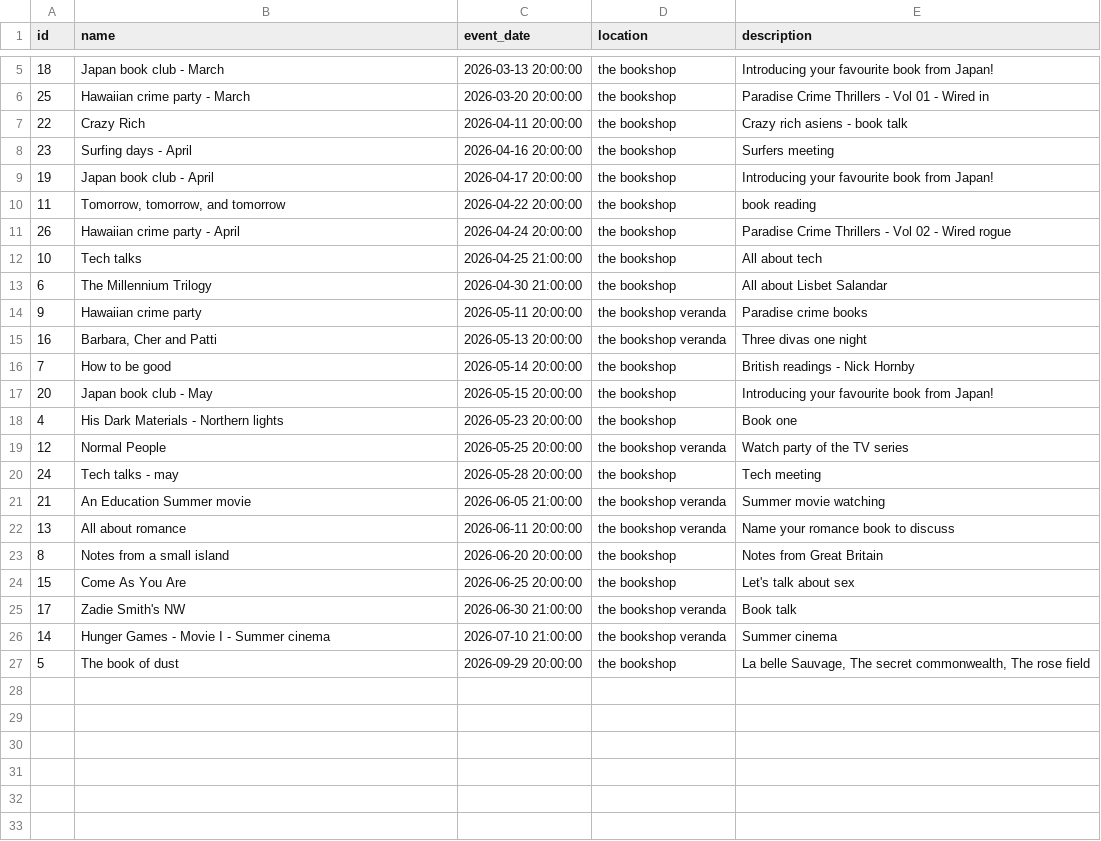
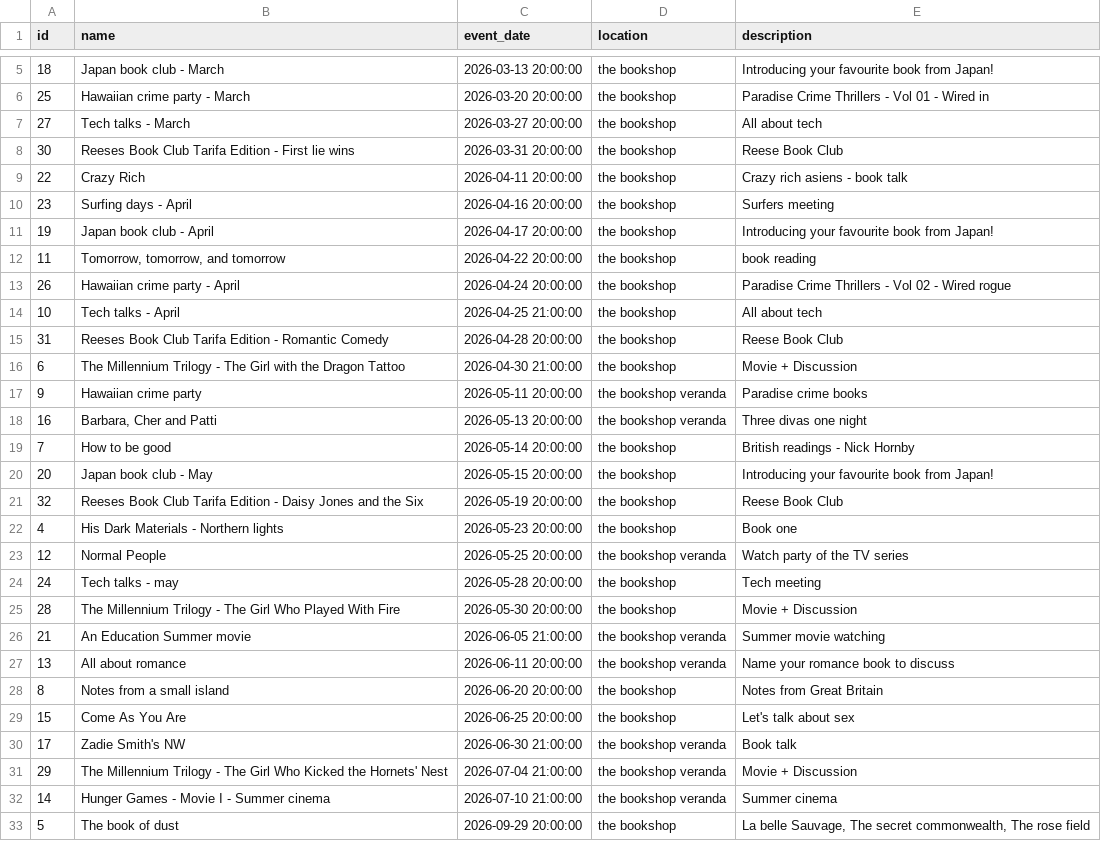
Before and after one commit to UlrikeDetective/code, a CSV file: SQL/PostGre/book_data/data/events.csv, drawn as a sheet; only a part is shown, gaps mark what is left out.

```diff
--- a/SQL/PostGre/book_data/data/events.csv
+++ b/SQL/PostGre/book_data/data/events.csv
@@ -6,2 +6,4 @@
 25,"Hawaiian crime party - March","2026-03-20 20:00:00","the bookshop","Paradise Crime Thrillers - Vol 01 - Wired in"
+27,"Tech talks - March","2026-03-27 20:00:00","the bookshop","All about tech"
+30,"Reeses Book Club Tarifa Edition - First lie wins","2026-03-31 20:00:00","the bookshop","Reese Book Club"
 22,"Crazy Rich","2026-04-11 20:00:00","the bookshop","Crazy rich asiens - book talk"
@@ -11,4 +13,5 @@
 26,"Hawaiian crime party - April","2026-04-24 20:00:00","the bookshop","Paradise Crime Thrillers - Vol 02 - Wired rogue"
-10,"Tech talks","2026-04-25 21:00:00","the bookshop","All about tech"
-6,"The Millennium Trilogy","2026-04-30 21:00:00","the bookshop","All about Lisbet Salandar"
+10,"Tech talks - April","2026-04-25 21:00:00","the bookshop","All about tech"
+31,"Reeses Book Club Tarifa Edition - Romantic Comedy","2026-04-28 20:00:00","the bookshop","Reese Book Club"
+6,"The Millennium Trilogy - The Girl with the Dragon Tattoo","2026-04-30 21:00:00","the bookshop","Movie + Discussion"
 9,"Hawaiian crime party","2026-05-11 20:00:00","the bookshop veranda","Paradise crime books"
@@ -17,2 +20,3 @@
 20,"Japan book club - May","2026-05-15 20:00:00","the bookshop","Introducing your favourite book from Japan!"
+32,"Reeses Book Club Tarifa Edition - Daisy Jones and the Six","2026-05-19 20:00:00","the bookshop","Reese Book Club"
 4,"His Dark Materials - Northern lights","2026-05-23 20:00:00","the bookshop","Book one"
@@ -20,2 +24,3 @@
 24,"Tech talks - may","2026-05-28 20:00:00","the bookshop","Tech meeting"
+28,"The Millennium Trilogy - The Girl Who Played With Fire","2026-05-30 20:00:00","the bookshop","Movie + Discussion"
 21,"An Education Summer movie","2026-06-05 21:00:00","the bookshop veranda","Summer movie watching"
@@ -25,2 +30,3 @@
 17,"Zadie Smith's NW","2026-06-30 21:00:00","the bookshop veranda","Book talk"
+29,"The Millennium Trilogy - The Girl Who Kicked the Hornets' Nest","2026-07-04 21:00:00","the bookshop veranda","Movie + Discussion"
 14,"Hunger Games - Movie I - Summer cinema","2026-07-10 21:00:00","the bookshop veranda","Summer cinema"
```
Also changed, not shown: SQL/PostGre/book_data/data/authors.csv, SQL/PostGre/book_data/data/event_registrations.csv, 6 other files.
